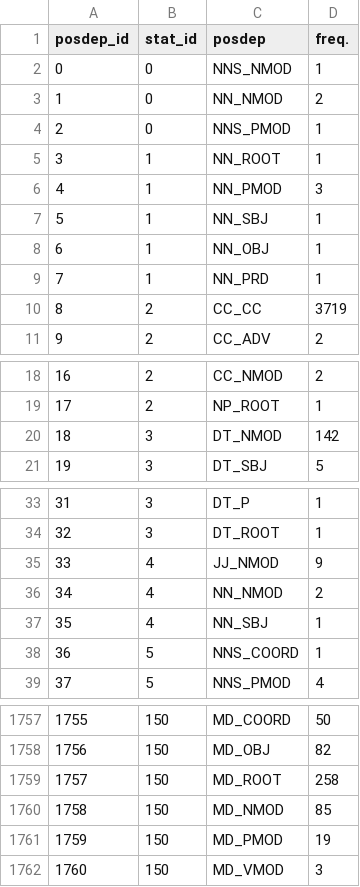
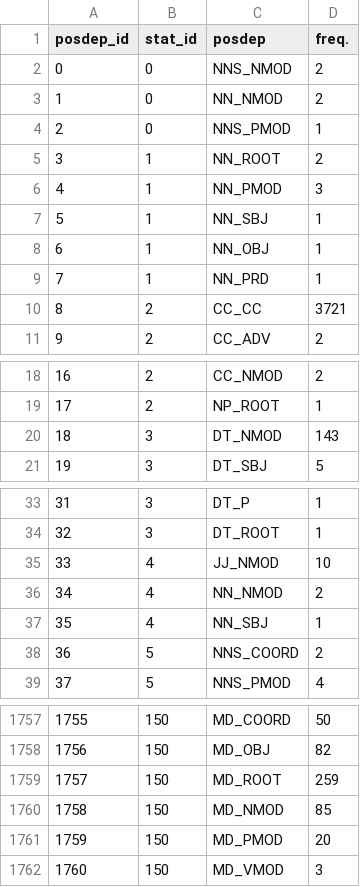
Before and after one commit to esantus/evalution2, a CSV file: data/output/frequencies_posdep.csv, drawn as a sheet; only a part is shown, gaps mark what is left out; the diff covers the shown part only.

```diff
--- a/data/output/frequencies_posdep.csv
+++ b/data/output/frequencies_posdep.csv
@@ -1,6 +1,6 @@
 posdep_id,stat_id,posdep,freq.
-0,0,NNS_NMOD,1
+0,0,NNS_NMOD,2
 1,0,NN_NMOD,2
 2,0,NNS_PMOD,1
-3,1,NN_ROOT,1
+3,1,NN_ROOT,2
 4,1,NN_PMOD,3
@@ -9,3 +9,3 @@ posdep_id,stat_id,posdep,freq.
 7,1,NN_PRD,1
-8,2,CC_CC,3719
+8,2,CC_CC,3721
 9,2,CC_ADV,2
@@ -19,3 +19,3 @@ posdep_id,stat_id,posdep,freq.
 17,2,NP_ROOT,1
-18,3,DT_NMOD,142
+18,3,DT_NMOD,143
 19,3,DT_SBJ,5
@@ -34,6 +34,6 @@ posdep_id,stat_id,posdep,freq.
 32,3,DT_ROOT,1
-33,4,JJ_NMOD,9
+33,4,JJ_NMOD,10
 34,4,NN_NMOD,2
 35,4,NN_SBJ,1
-36,5,NNS_COORD,1
+36,5,NNS_COORD,2
 37,5,NNS_PMOD,4
@@ -1758,5 +1758,5 @@ posdep_id,stat_id,posdep,freq.
 1756,150,MD_OBJ,82
-1757,150,MD_ROOT,258
+1757,150,MD_ROOT,259
 1758,150,MD_NMOD,85
-1759,150,MD_PMOD,19
+1759,150,MD_PMOD,20
 1760,150,MD_VMOD,3
```
Also changed, not shown: 20 edited cells elsewhere in this file, data/output/frequencies_forms.csv, data/output/frequencies_words.csv, 5 other files.
